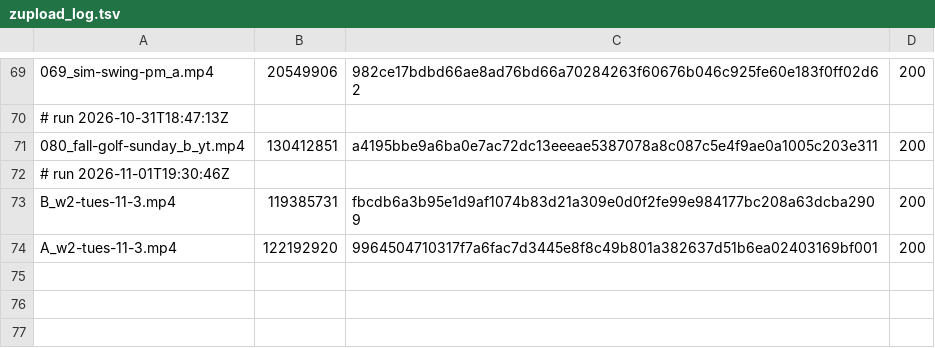
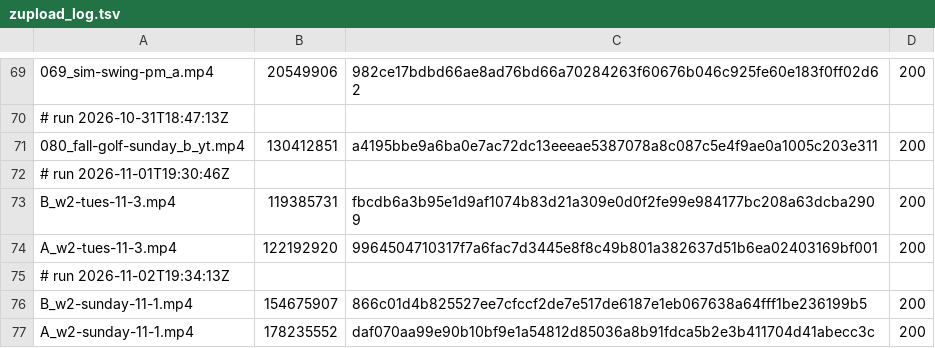
Before and after one commit to mack-fitz/clips, a TSV file: state/zupload_log.tsv, drawn as a sheet; only a part is shown, gaps mark what is left out; the diff names each change by its address in the sheet, - before the commit and + after, or states it on an @@ line.

```diff
--- a/state/zupload_log.tsv
+++ b/state/zupload_log.tsv
+row 75: # run 2026-11-02T19:34:13Z
+row 76: B_w2-sunday-11-1.mp4 | 154675907 | 866c01d4b825527ee7cfccf2de7e517de6187e1eb067638a64fff1be236199b5 | 200
+row 77: A_w2-sunday-11-1.mp4 | 178235552 | daf070aa99e90b10bf9e1a54812d85036a8b91fdca5b2e3b411704d41abecc3c | 200
```
Also changed, not shown: 1 other file.
